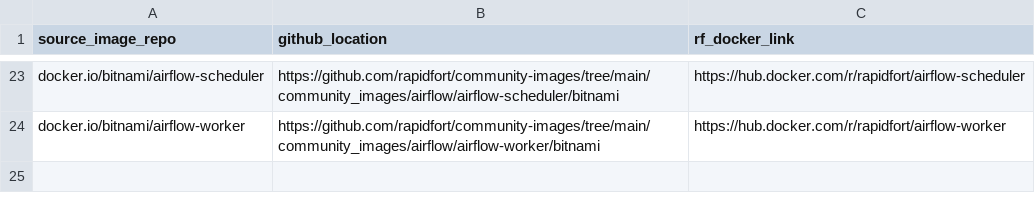
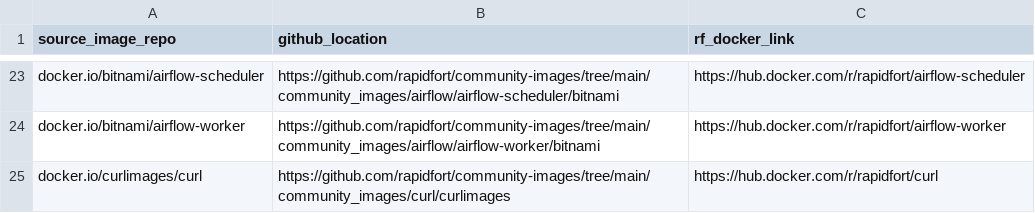
Before and after one commit to mridul549/community-images, a CSV file: frontrow.csv, drawn as a sheet; only a part is shown, gaps mark what is left out.

Commit message:
Add curlimages (#160)
* add curl images

* add sleep script

* fix runtime

* fix runtime

* fix runtime

* fix runtime

* fix runtime

* fix runtime

* fix runtime

* fix runtime

* fix runtime

* fix runtime

* fix runtime

* fix runtime

* fix runtime

* fix runtime

* fix runtime

* fix runtime

* fix runtime

* fix runtime

* fix runtime

* fix runtime

* add date based tags

* fix runtime

* fix runtime

* fix runtime

* add curl image

* fix runtime

* fix runtime

* fix runtime

* fix slack CTA2

* Fix common entrypoint.

* fix slack CTA2

* Fix entrypoint

* fix python lint

* fix issues with shellcheck

```diff
--- a/frontrow.csv
+++ b/frontrow.csv
@@ -24 +24,2 @@ docker.io/bitnami/airflow-scheduler,https://github.com/rapidfort/community-image
 docker.io/bitnami/airflow-worker,https://github.com/rapidfort/community-images/tree/main/community_images/airflow/airflow-worker/bitnami,https://hub.docker.com/r/rapidfort/airflow-worker
+docker.io/curlimages/curl,https://github.com/rapidfort/community-images/tree/main/community_images/curl/curlimages,https://hub.docker.com/r/rapidfort/curl
```
Also changed, not shown: 17 other files.
